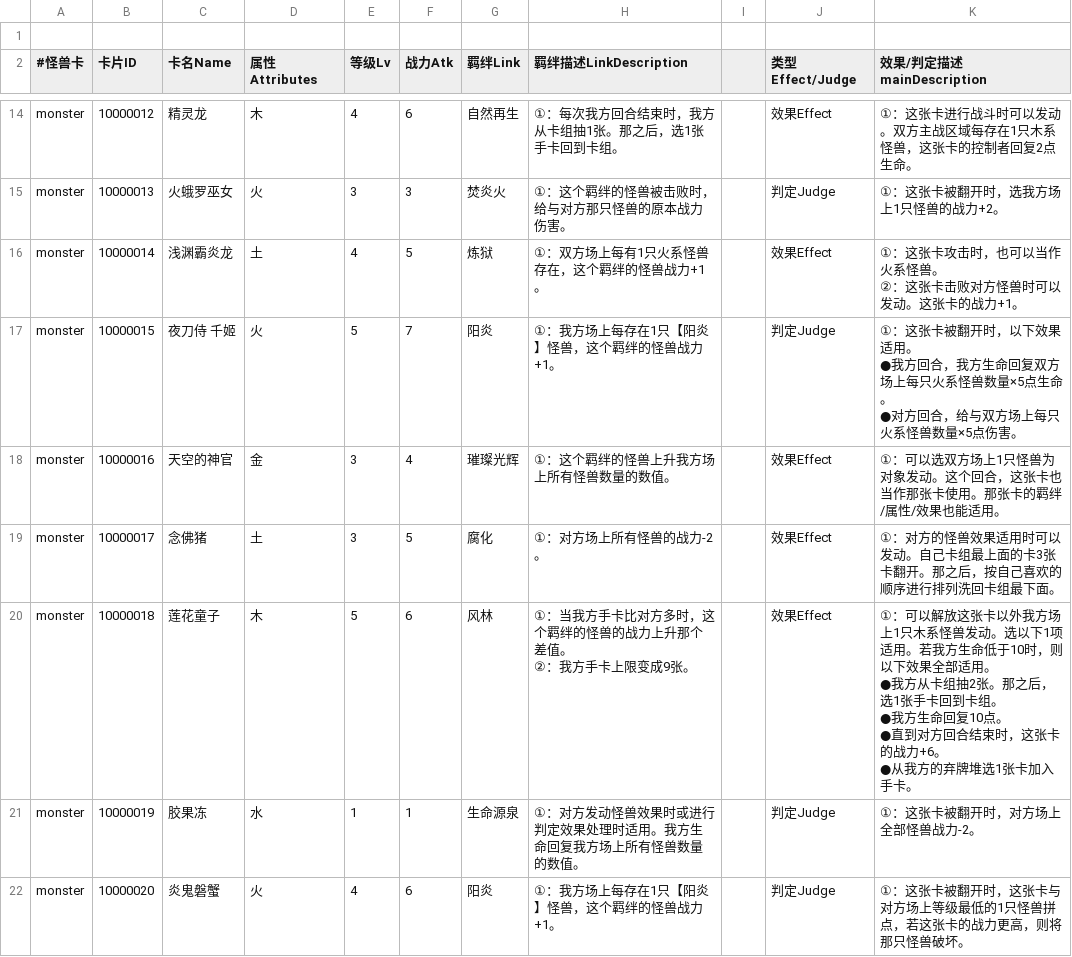
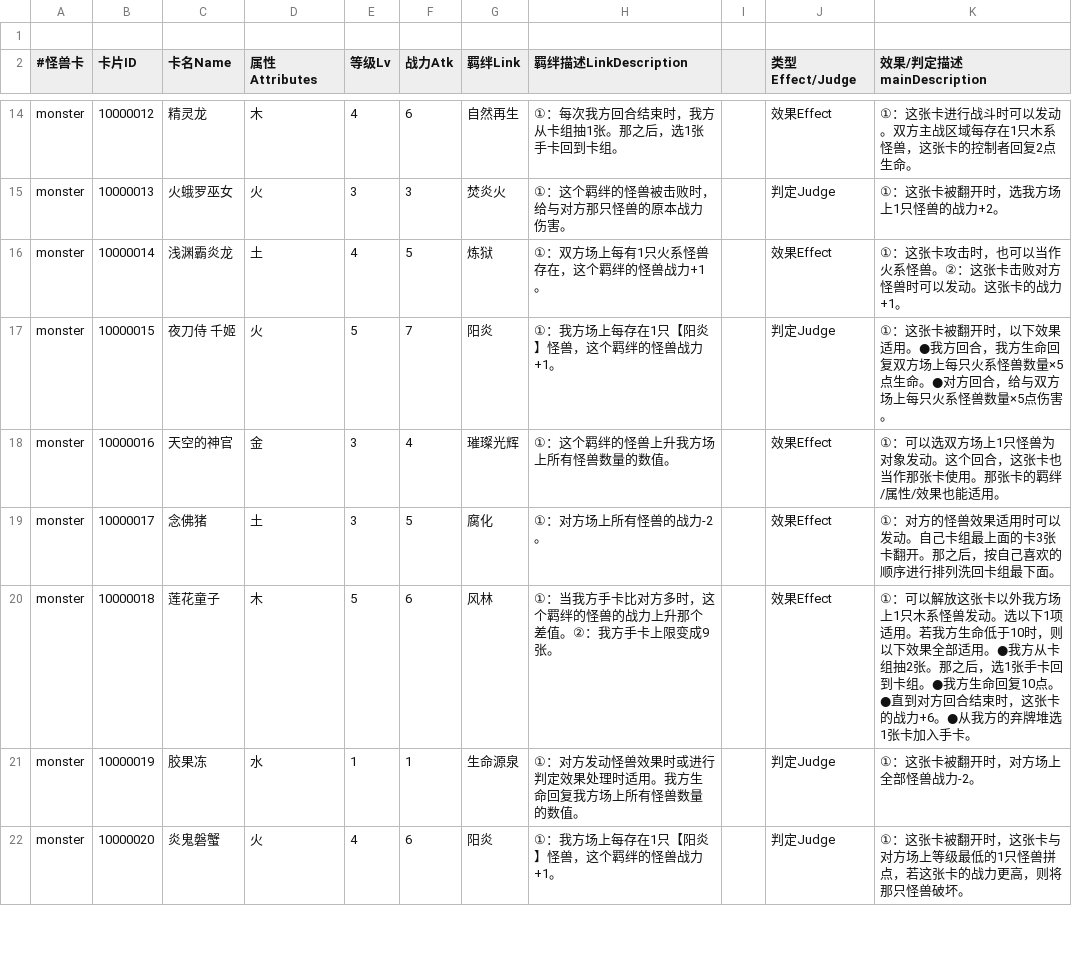
Before and after one commit to ShuiJing9527/Card-Game, a CSV file: 奕斗牌/Assets/Data/卡牌数据列表/CardData.csv, drawn as a sheet; only a part is shown, gaps mark what is left out; the diff covers the shown part only.

```diff
--- a/奕斗牌/Assets/Data/卡牌数据列表/CardData.csv
+++ b/奕斗牌/Assets/Data/卡牌数据列表/CardData.csv
@@ -16,15 +15,7 @@ monster,10000012,精灵龙,木,4,6,自然再生,①：每次我方回合结束
 monster,10000013,火蛾罗巫女,火,3,3,焚炎火,①：这个羁绊的怪兽被击败时，给与对方那只怪兽的原本战力伤害。,,判定Judge,①：这张卡被翻开时，选我方场上1只怪兽的战力+2。
-monster,10000014,浅渊霸炎龙,土,4,5,炼狱,①：双方场上每有1只火系怪兽存在，这个羁绊的怪兽战力+1。,,效果Effect,"①：这张卡攻击时，也可以当作火系怪兽。
-②：这张卡击败对方怪兽时可以发动。这张卡的战力+1。"
-monster,10000015,夜刀侍 千姬,火,5,7,阳炎,①：我方场上每存在1只【阳炎】怪兽，这个羁绊的怪兽战力+1。,,判定Judge,"①：这张卡被翻开时，以下效果适用。
-●我方回合，我方生命回复双方场上每只火系怪兽数量×5点生命。
-●对方回合，给与双方场上每只火系怪兽数量×5点伤害。"
+monster,10000014,浅渊霸炎龙,土,4,5,炼狱,①：双方场上每有1只火系怪兽存在，这个羁绊的怪兽战力+1。,,效果Effect,"①：这张卡攻击时，也可以当作火系怪兽。②：这张卡击败对方怪兽时可以发动。这张卡的战力+1。"
+monster,10000015,夜刀侍 千姬,火,5,7,阳炎,①：我方场上每存在1只【阳炎】怪兽，这个羁绊的怪兽战力+1。,,判定Judge,"①：这张卡被翻开时，以下效果适用。●我方回合，我方生命回复双方场上每只火系怪兽数量×5点生命。●对方回合，给与双方场上每只火系怪兽数量×5点伤害。"
 monster,10000016,天空的神官,金,3,4,璀璨光辉,①：这个羁绊的怪兽上升我方场上所有怪兽数量的数值。,,效果Effect,①：可以选双方场上1只怪兽为对象发动。这个回合，这张卡也当作那张卡使用。那张卡的羁绊/属性/效果也能适用。
 monster,10000017,念佛猪,土,3,5,腐化,①：对方场上所有怪兽的战力-2。,,效果Effect,①：对方的怪兽效果适用时可以发动。自己卡组最上面的卡3张卡翻开。那之后，按自己喜欢的顺序进行排列洗回卡组最下面。
-monster,10000018,莲花童子,木,5,6,风林,"①：当我方手卡比对方多时，这个羁绊的怪兽的战力上升那个差值。
-②：我方手卡上限变成9张。",,效果Effect,"①：可以解放这张卡以外我方场上1只木系怪兽发动。选以下1项适用。若我方生命低于10时，则以下效果全部适用。
-●我方从卡组抽2张。那之后，选1张手卡回到卡组。
-●我方生命回复10点。
-●直到对方回合结束时，这张卡的战力+6。
-●从我方的弃牌堆选1张卡加入手卡。"
+monster,10000018,莲花童子,木,5,6,风林,"①：当我方手卡比对方多时，这个羁绊的怪兽的战力上升那个差值。②：我方手卡上限变成9张。",,效果Effect,"①：可以解放这张卡以外我方场上1只木系怪兽发动。选以下1项适用。若我方生命低于10时，则以下效果全部适用。●我方从卡组抽2张。那之后，选1张手卡回到卡组。●我方生命回复10点。●直到对方回合结束时，这张卡的战力+6。●从我方的弃牌堆选1张卡加入手卡。"
 monster,10000019,胶果冻,水,1,1,生命源泉,①：对方发动怪兽效果时或进行判定效果处理时适用。我方生命回复我方场上所有怪兽数量的数值。,,判定Judge,①：这张卡被翻开时，对方场上全部怪兽战力-2。
```
Also changed, not shown: 9 edited cells elsewhere in this file, 19 other files.
